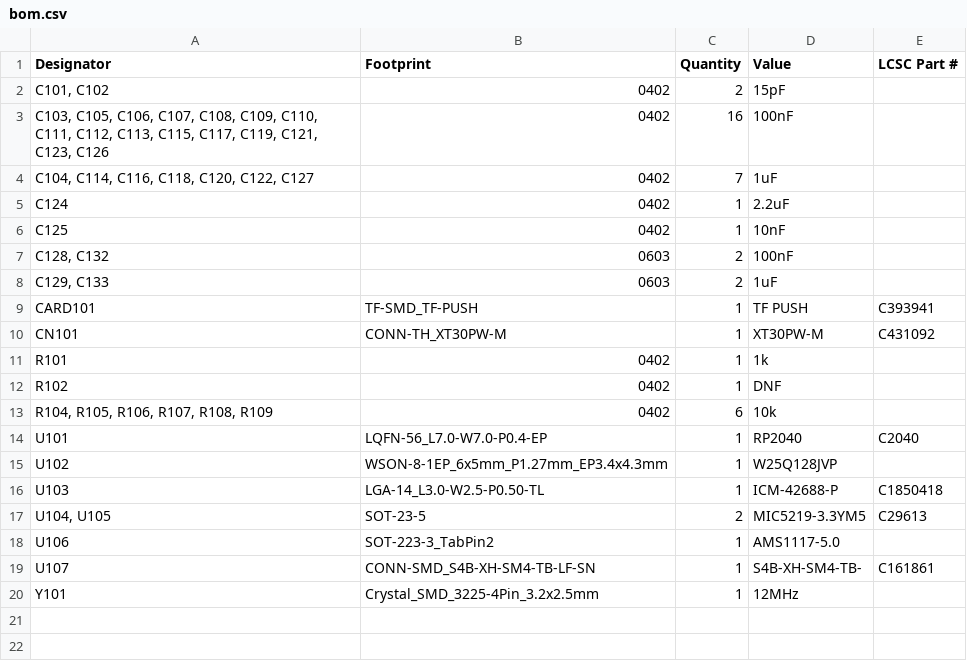
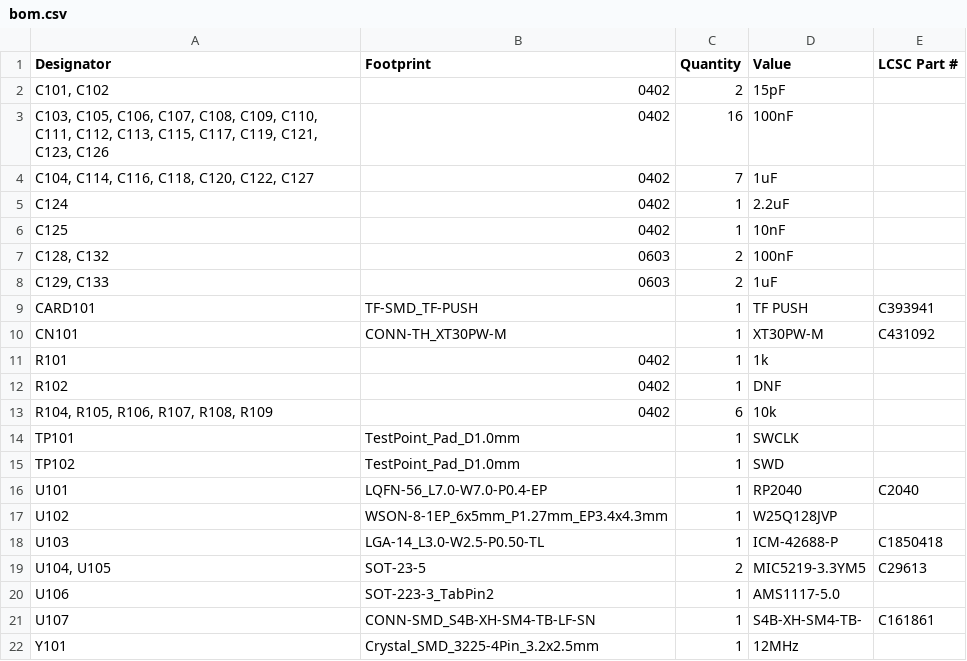
Before and after one commit to FBIopeningUPP/LeanLine, a CSV file: hardware/production/bom.csv, drawn as a sheet; the diff names each change by its address in the sheet, - before the commit and + after, or states it on an @@ line.

```diff
--- a/hardware/production/bom.csv
+++ b/hardware/production/bom.csv
+row 14: TP101 | TestPoint_Pad_D1.0mm | 1 | SWCLK
+row 15: TP102 | TestPoint_Pad_D1.0mm | 1 | SWD
```
Also changed, not shown: hardware/production/designators.csv, hardware/production/positions.csv, 10 other files.
